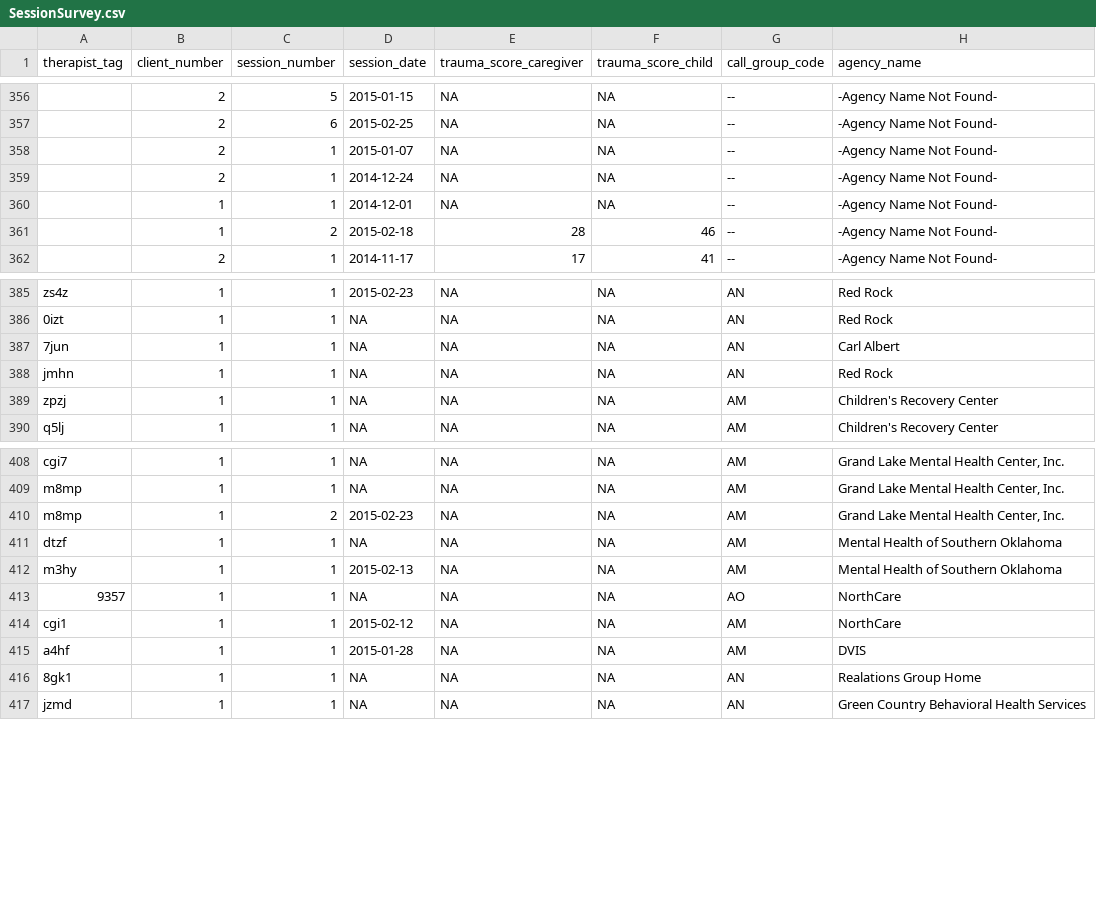
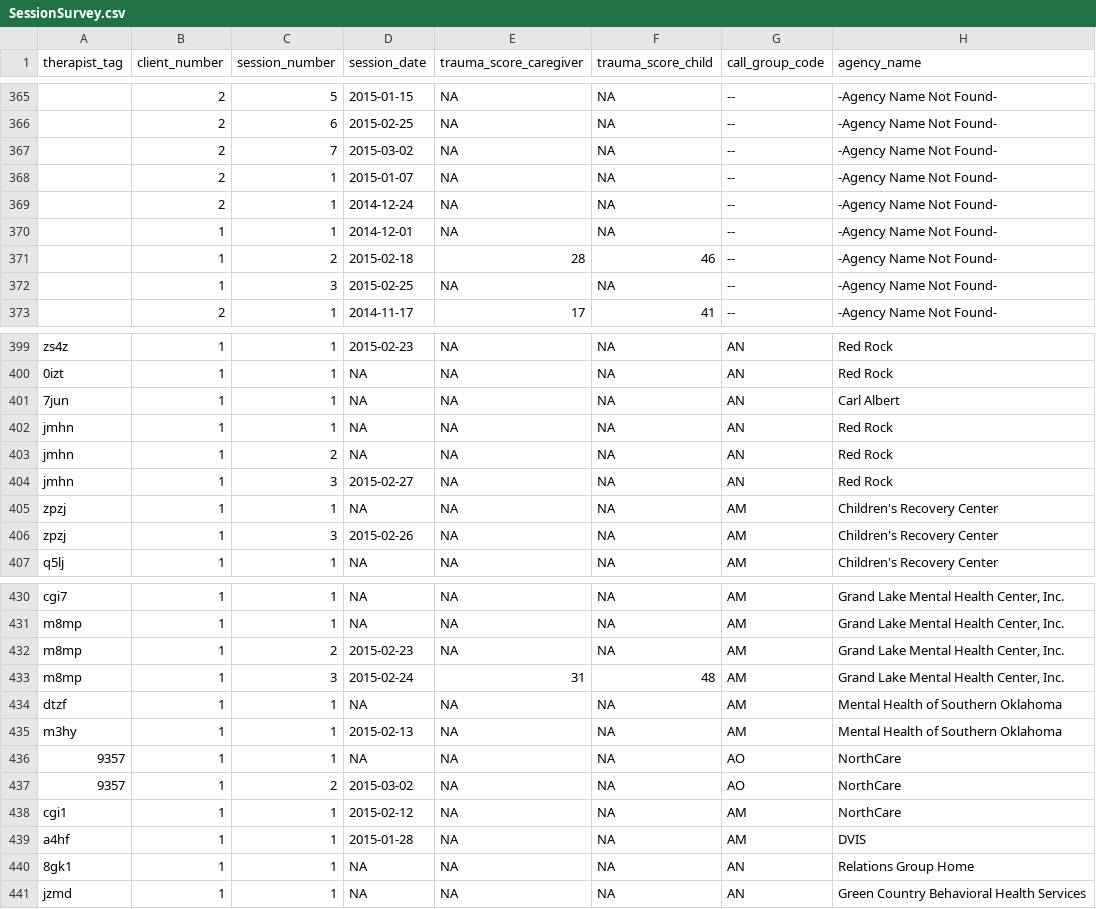
Before and after one commit to OuhscBbmc/TfcbtPublic, a CSV file: Shiny/TherapistProgress/DataPhiFree/SessionSurvey.csv, drawn as a sheet; only a part is shown, gaps mark what is left out; the diff covers the shown part only.

```diff
--- a/Shiny/TherapistProgress/DataPhiFree/SessionSurvey.csv
+++ b/Shiny/TherapistProgress/DataPhiFree/SessionSurvey.csv
@@ -357,2 +366,3 @@
 "",2,6,2015-02-25,NA,NA,"--","-Agency Name Not Found-"
+"",2,7,2015-03-02,NA,NA,"--","-Agency Name Not Found-"
 "",2,1,2015-01-07,NA,NA,"--","-Agency Name Not Found-"
@@ -361,2 +371,3 @@
 "",1,2,2015-02-18,28,46,"--","-Agency Name Not Found-"
+"",1,3,2015-02-25,NA,NA,"--","-Agency Name Not Found-"
 "",2,1,2014-11-17,17,41,"--","-Agency Name Not Found-"
@@ -388,3 +402,6 @@
 "jmhn",1,1,NA,NA,NA,"AN","Red Rock"
+"jmhn",1,2,NA,NA,NA,"AN","Red Rock"
+"jmhn",1,3,2015-02-27,NA,NA,"AN","Red Rock"
 "zpzj",1,1,NA,NA,NA,"AM","Children's Recovery Center"
+"zpzj",1,3,2015-02-26,NA,NA,"AM","Children's Recovery Center"
 "q5lj",1,1,NA,NA,NA,"AM","Children's Recovery Center"
@@ -410,2 +432,3 @@
 "m8mp",1,2,2015-02-23,NA,NA,"AM","Grand Lake Mental Health Center, Inc."
+"m8mp",1,3,2015-02-24,31,48,"AM","Grand Lake Mental Health Center, Inc."
 "dtzf",1,1,NA,NA,NA,"AM","Mental Health of  Southern Oklahoma"
@@ -413,5 +436,6 @@
 "9357",1,1,NA,NA,NA,"AO","NorthCare"
+"9357",1,2,2015-03-02,NA,NA,"AO","NorthCare"
 "cgi1",1,1,2015-02-12,NA,NA,"AM","NorthCare"
 "a4hf",1,1,2015-01-28,NA,NA,"AM","DVIS"
-"8gk1",1,1,NA,NA,NA,"AN","Realations Group Home"
+"8gk1",1,1,NA,NA,NA,"AN","Relations Group Home"
 "jzmd",1,1,NA,NA,NA,"AN","Green Country Behavioral Health Services"
```
Also changed, not shown: 17 added rows and 2 edited cells elsewhere in this file, 1 other file.
